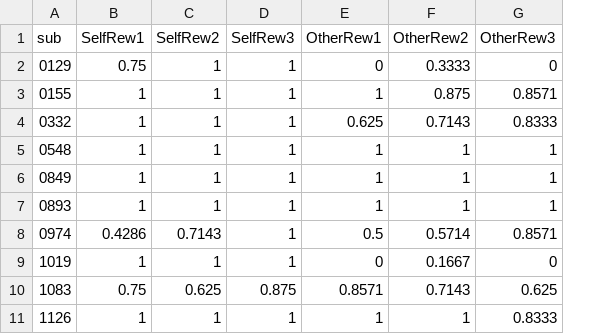
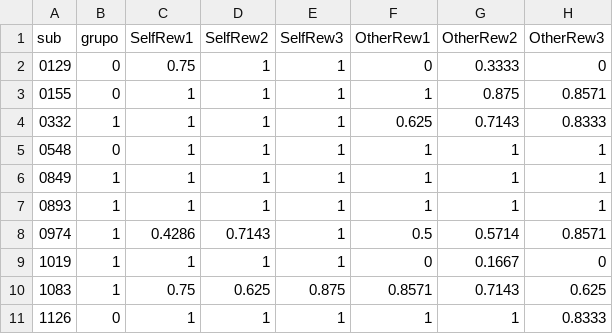
Before and after one commit to Desmondgtx/Datos_Seba, a CSV file: datos_analisis_v2.csv, drawn as a sheet; only a part is shown; the diff names each change by its address in the sheet, - before the commit and + after, or states it on an @@ line.

```diff
--- a/datos_analisis_v2.csv
+++ b/datos_analisis_v2.csv
+column B (grupo), rows 2-11: 0 | 0 | 1 | 0 | 1 | 1 | 1 | 1 | 1 | 0
```
Also changed, not shown: 1 other file.
